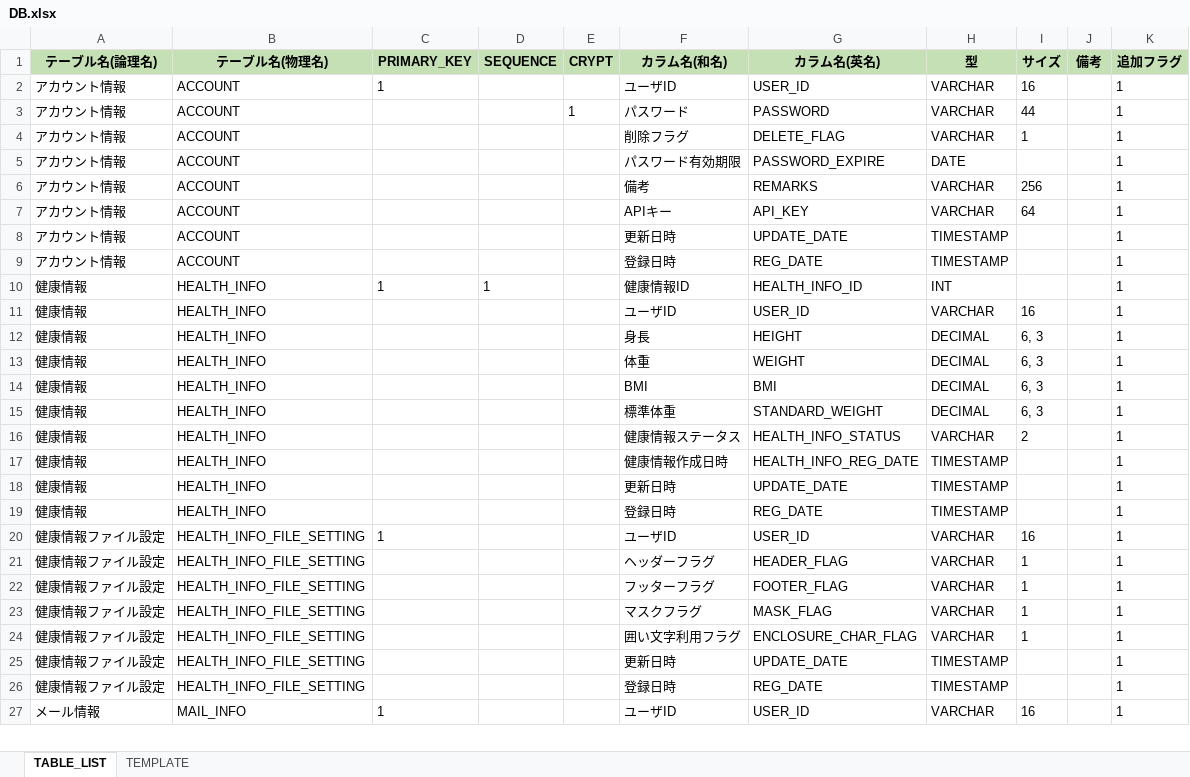
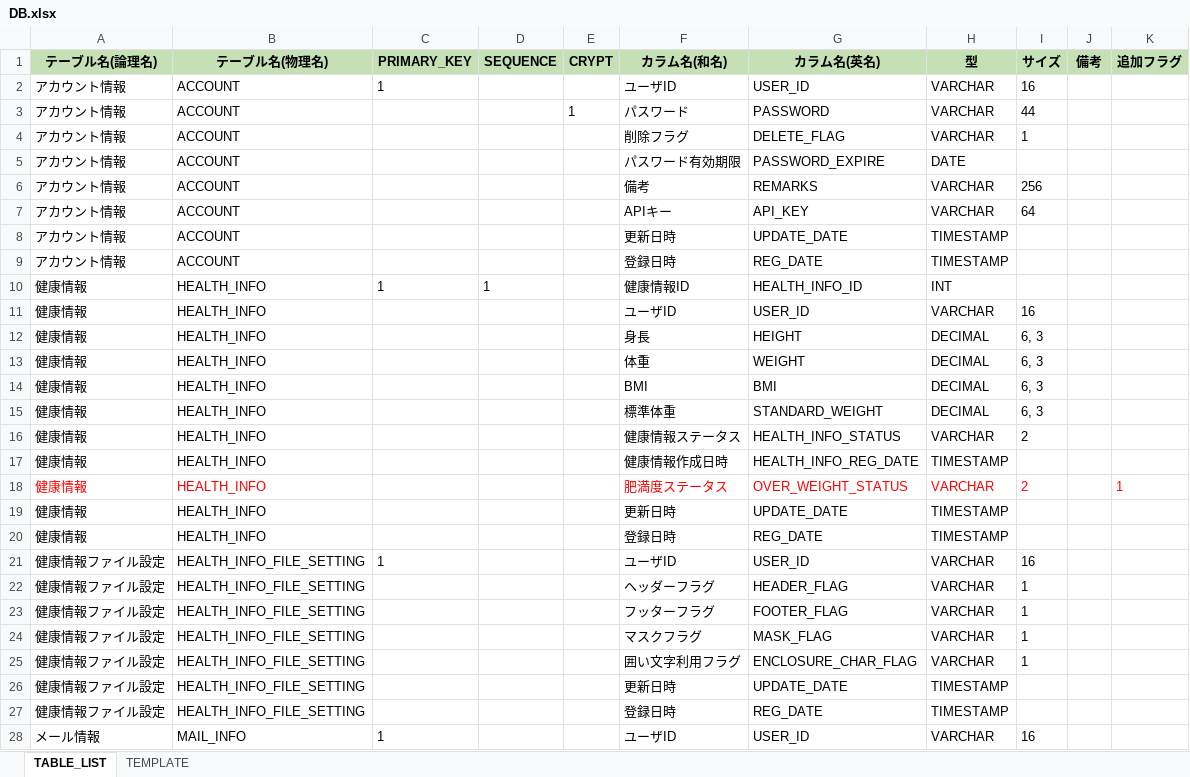
Before and after one commit to kohei-okazaki/work-3g, an Excel workbook: ha-resource/02_db/DB.xlsx, sheet TABLE_LIST, drawn as a sheet; only a part is shown; values as stored, in another font and other column widths than the file's, no borders; addresses are those after the commit; the diff covers the shown part only; the diff names each change by its address in the sheet, - before the commit and + after, or states it on an @@ line.

```diff
--- a/ha-resource/02_db/DB.xlsx (sheet TABLE_LIST)
+++ b/ha-resource/02_db/DB.xlsx (sheet TABLE_LIST)
-K2:K17 (追加フラグ): 1
+K2:K17 (追加フラグ): (empty)
+row 18: 健康情報 | HEALTH_INFO |  |  |  | 肥満度ステータス | OVER_WEIGHT_STATUS | VARCHAR | 2 |  | 1
-K19:K28 (追加フラグ): 1
+K19:K28 (追加フラグ): (empty)
```
Also changed, not shown: 10 edited cells elsewhere in this sheet, 4 other files.
